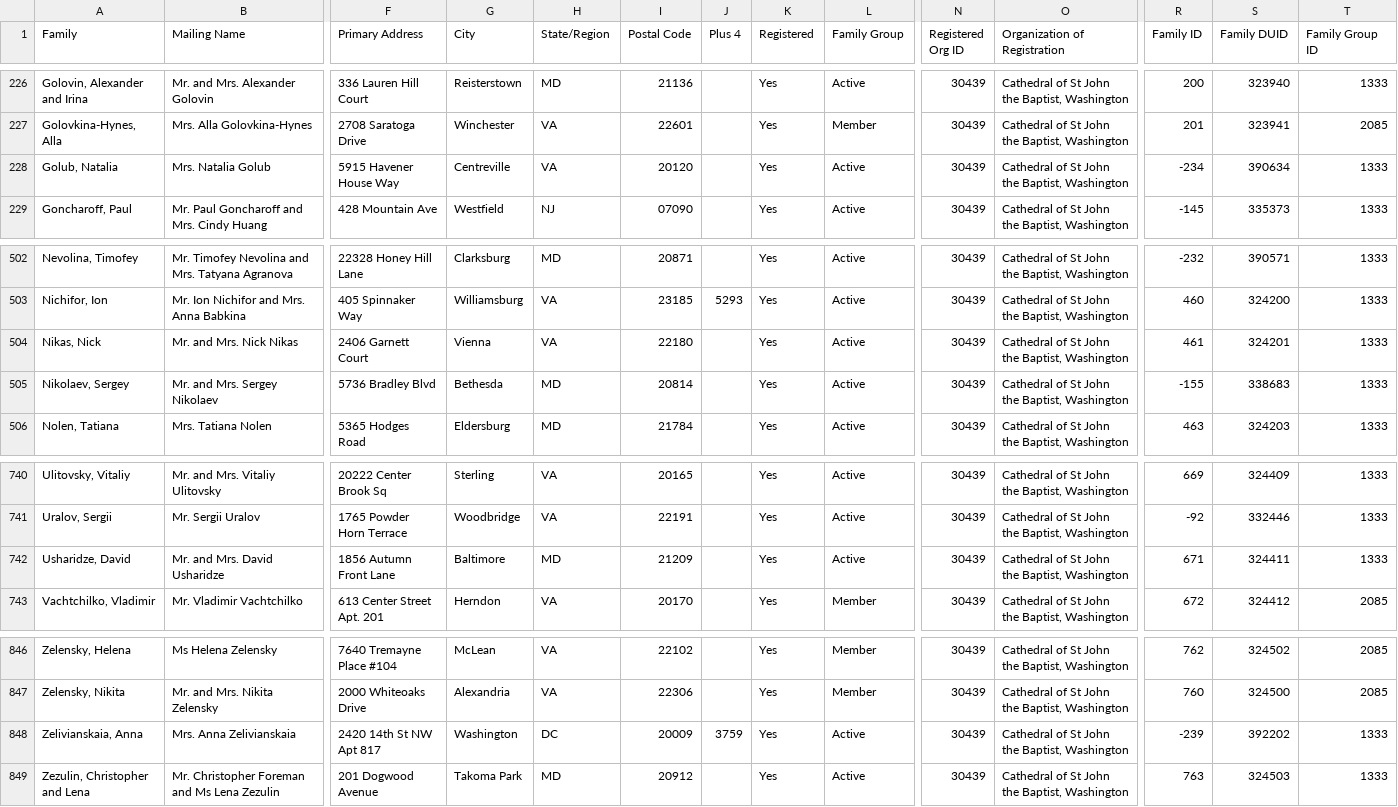
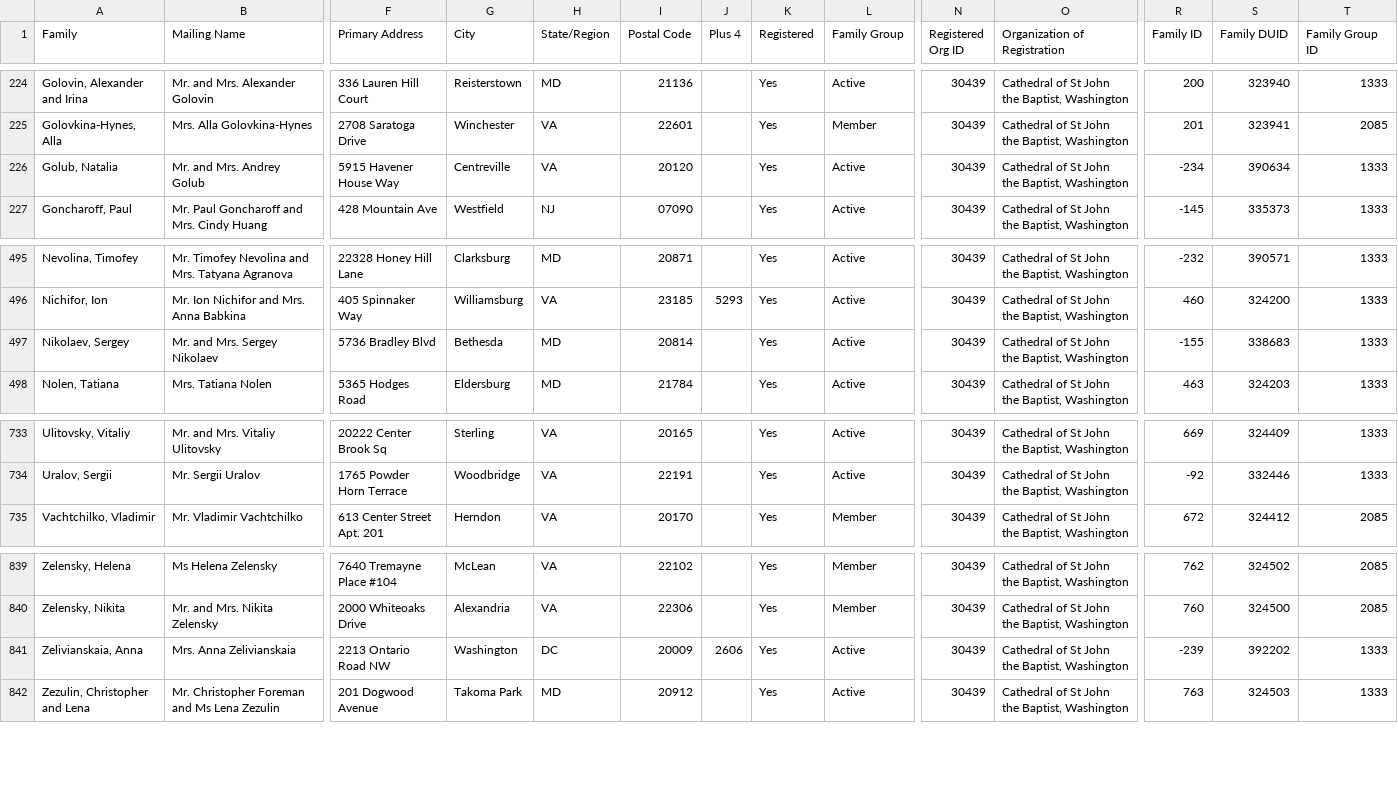
Before and after one commit to m4j/parish-cards, a CSV file: src/FamilyList.csv, drawn as a sheet; only a part is shown, gaps mark what is left out; removed rows and columns are numbered as before the commit, all else as after; rows hold the shown columns only; the diff covers the shown part only; the diff names each change by its address in the sheet, - before the commit and + after, or states it on an @@ line.

```diff
--- a/src/FamilyList.csv
+++ b/src/FamilyList.csv
-B226 (Mailing Name): Mrs. Natalia Golub
+B226 (Mailing Name): Mr. and Mrs. Andrey Golub
-row 504: Nikas, Nick | Mr. and Mrs. Nick Nikas | 2406 Garnett Court | Vienna | VA | 22180 |  | Yes | Active | 30439 | Cathedral of St John the Baptist, Washington | 461 | 324201 | 1333
-row 742: Usharidze, David | Mr. and Mrs. David Usharidze | 1856 Autumn Front Lane | Baltimore | MD | 21209 |  | Yes | Active | 30439 | Cathedral of St John the Baptist, Washington | 671 | 324411 | 1333
-F841 (Primary Address): 2420 14th St NW Apt 817
+F841 (Primary Address): 2213 Ontario Road NW
-J841 (Plus 4): 3759
+J841 (Plus 4): 2606
```
Also changed, not shown: 3 added rows and 8 removed rows elsewhere in this file, src/MemberList.csv.
